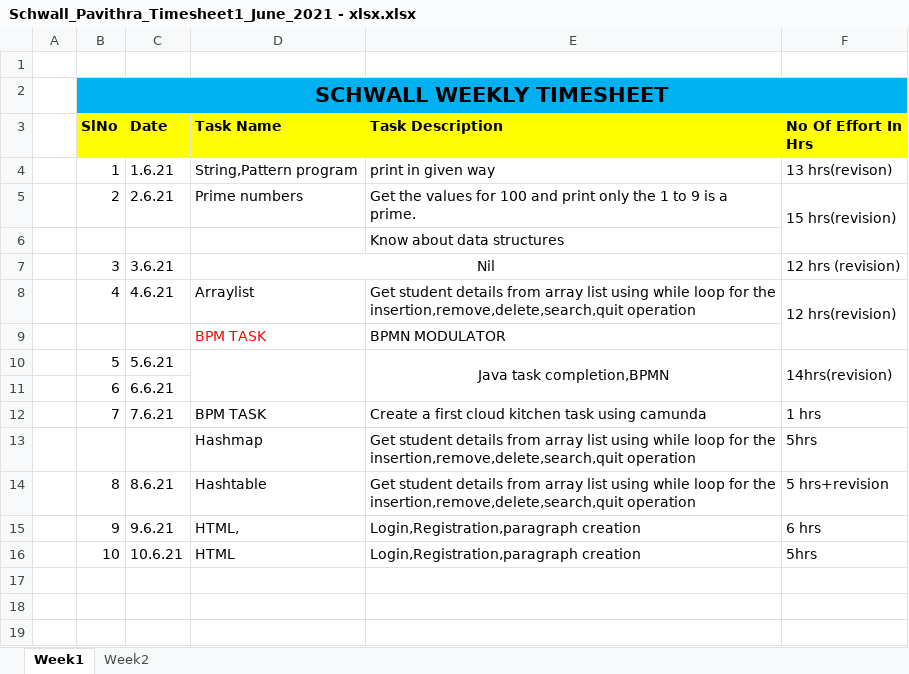
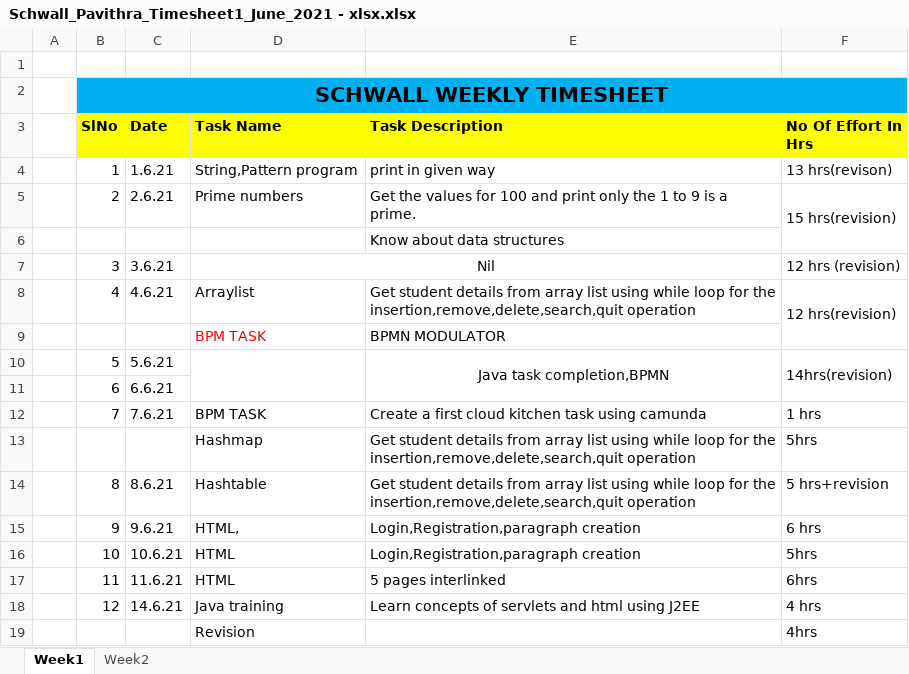
Before and after one commit to Surge-Technology/JavaTraining-Batch1, an Excel workbook: Pavithra/Timesheet/Schwall_Pavithra_Timesheet1_June_2021 - xlsx.xlsx, sheet Week1, drawn as a sheet; values as stored, in another font and other column widths than the file's, no borders; the diff names each change by its address in the sheet, - before the commit and + after, or states it on an @@ line.

Commit message:
timesheet

```diff
--- a/Pavithra/Timesheet/Schwall_Pavithra_Timesheet1_June_2021 - xlsx.xlsx (sheet Week1)
+++ b/Pavithra/Timesheet/Schwall_Pavithra_Timesheet1_June_2021 - xlsx.xlsx (sheet Week1)
+row 17:  | 11 | 11.6.21 | HTML | 5 pages interlinked | 6hrs
+row 18:  | 12 | 14.6.21 | Java training | Learn concepts of servlets and html using J2EE | 4 hrs
+row 19:  |  |  | Revision |  | 4hrs
```
